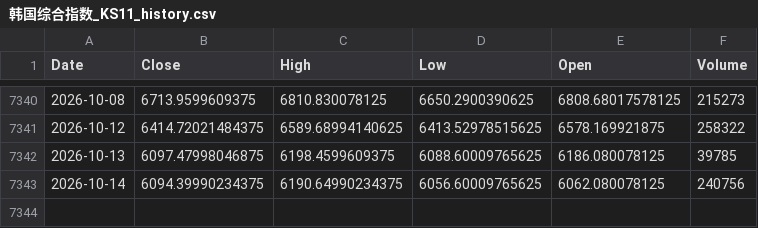
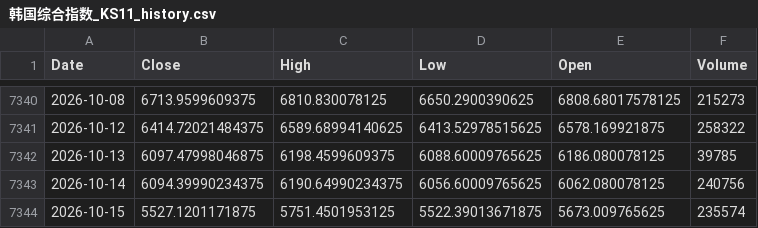
Before and after one commit to northrecluse/Global-View20260903, a CSV file: market_history_data/韩国综合指数_KS11_history.csv, drawn as a sheet; only a part is shown, gaps mark what is left out; the diff names each change by its address in the sheet, - before the commit and + after, or states it on an @@ line.

```diff
--- a/market_history_data/韩国综合指数_KS11_history.csv
+++ b/market_history_data/韩国综合指数_KS11_history.csv
+row 7344: 2026-10-15 | 5527.1201171875 | 5751.4501953125 | 5522.39013671875 | 5673.009765625 | 235574
```
Also changed, not shown: market_history_data/台湾加权指数_TWII_history.csv, market_history_data/新西兰NZ50指数_NZ50_history.csv, 4 other files.
